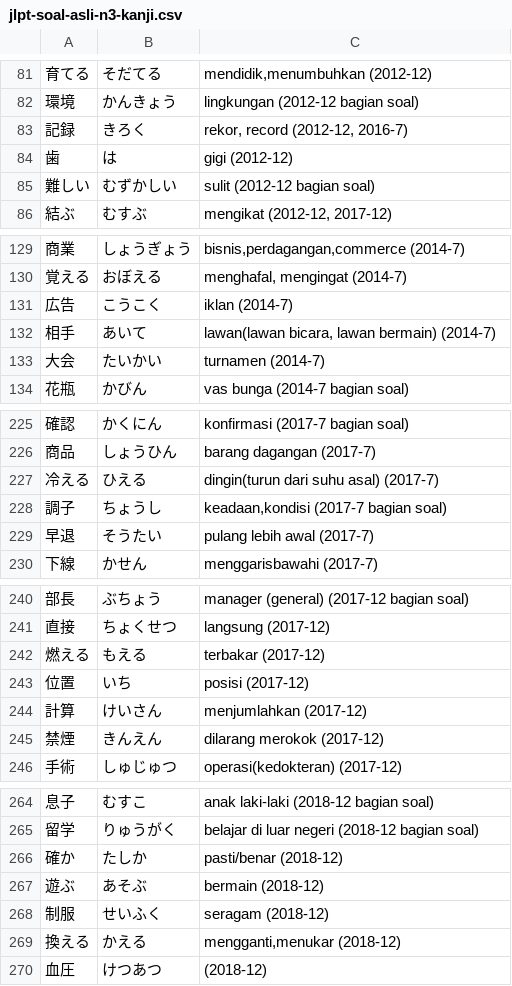
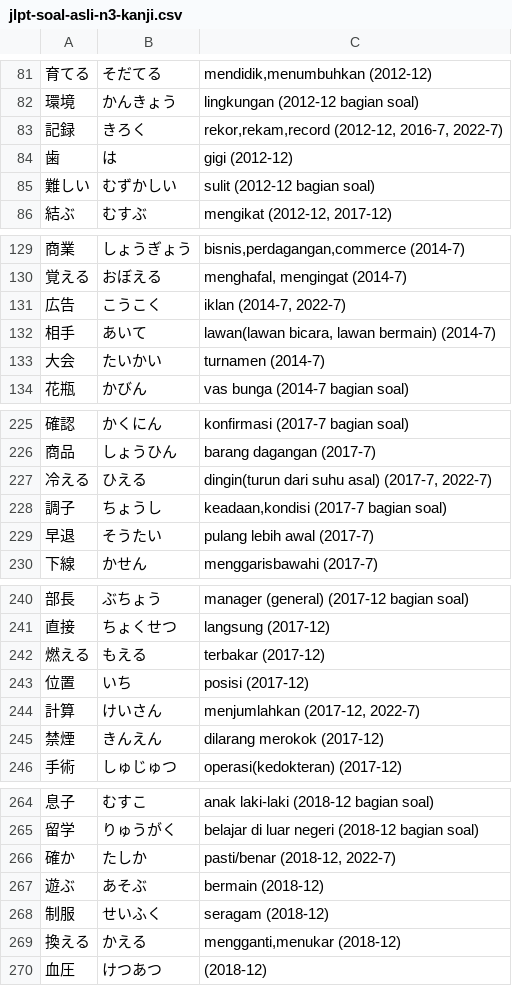
Before and after one commit to moemoe89/simple-quizify, a CSV file: jlpt-soal-asli-n3-kanji.csv, drawn as a sheet; only a part is shown, gaps mark what is left out; the diff covers the shown part only; the diff names each change by its address in the sheet, - before the commit and + after, or states it on an @@ line.

```diff
--- a/jlpt-soal-asli-n3-kanji.csv
+++ b/jlpt-soal-asli-n3-kanji.csv
-C83: rekor, record (2012-12, 2016-7)
+C83: rekor,rekam,record (2012-12, 2016-7, 2022-7)
-C131: iklan (2014-7)
+C131: iklan (2014-7, 2022-7)
-C227: dingin(turun dari suhu asal) (2017-7)
+C227: dingin(turun dari suhu asal) (2017-7, 2022-7)
-C244: menjumlahkan (2017-12)
+C244: menjumlahkan (2017-12, 2022-7)
-C266: pasti/benar (2018-12)
+C266: pasti/benar (2018-12, 2022-7)
```
Also changed, not shown: 6 added rows and 4 edited cells elsewhere in this file.
